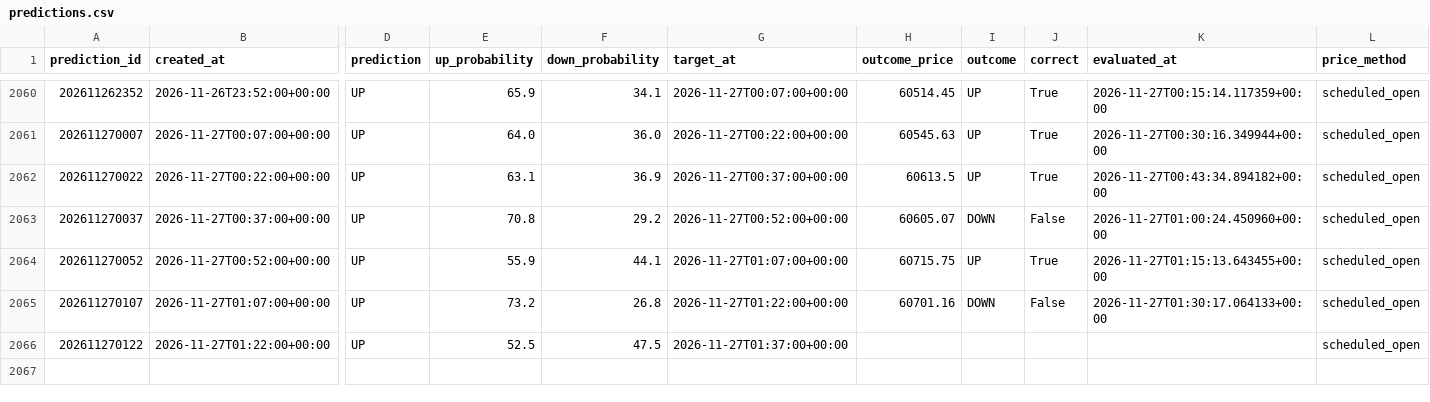
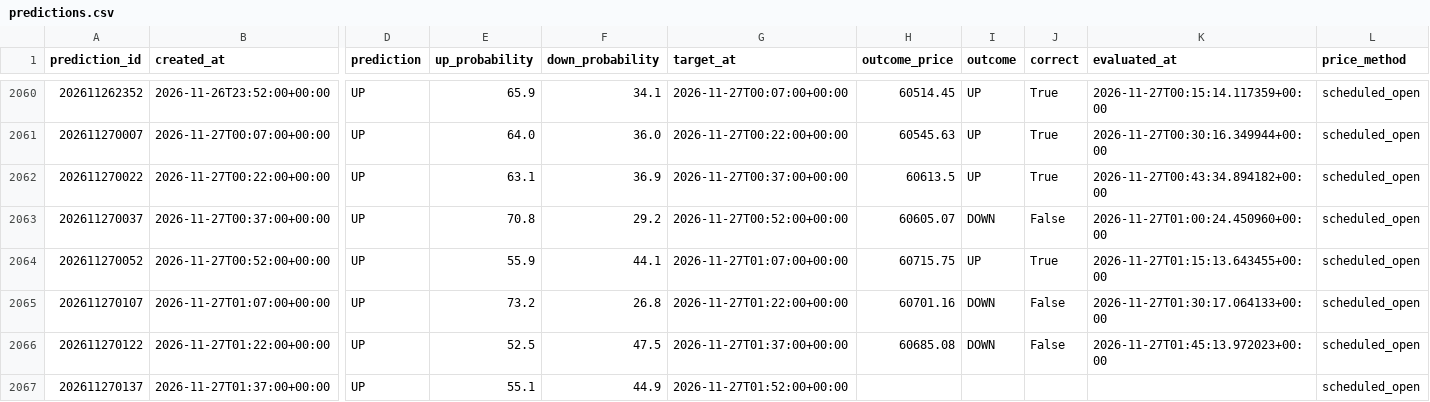
Before and after one commit to UncleJeffaffa/bitcoin-prediction-bot, a CSV file: predictions.csv, drawn as a sheet; only a part is shown, gaps mark what is left out; rows hold the shown columns only; the diff names each change by its address in the sheet, - before the commit and + after, or states it on an @@ line.

```diff
--- a/predictions.csv
+++ b/predictions.csv
-H2066 (outcome_price): (empty)
+H2066 (outcome_price): 60685.08
-I2066 (outcome): (empty)
+I2066 (outcome): DOWN
-J2066 (correct): (empty)
+J2066 (correct): False
-K2066 (evaluated_at): (empty)
+K2066 (evaluated_at): 2026-11-27T01:45:13.972023+00:00
+row 2067: 202611270137 | 2026-11-27T01:37:00+00:00 | UP | 55.1 | 44.9 | 2026-11-27T01:52:00+00:00 |  |  |  |  | scheduled_open
```
Also changed, not shown: paper_mean_reversion.csv.
